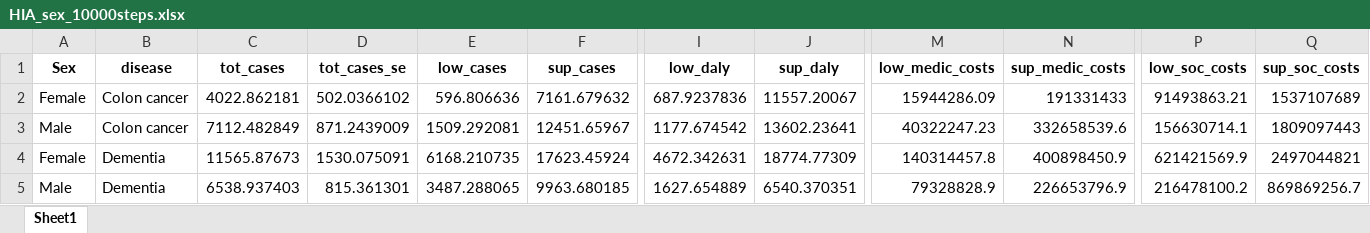
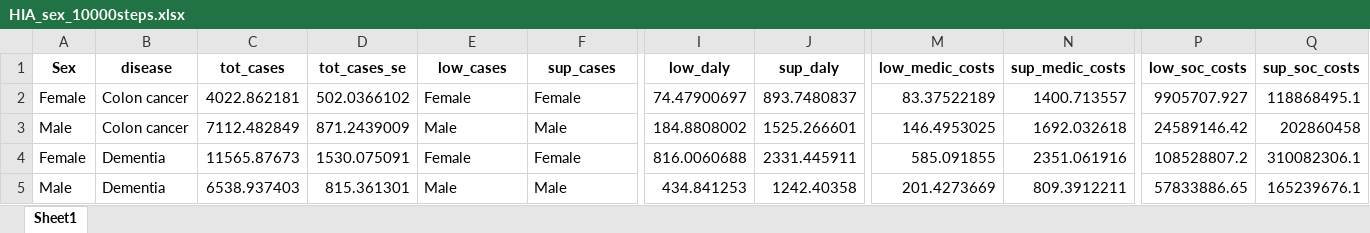
Before and after one commit to inesoriany/walking, an Excel workbook: output/Tables/Log linear/HIA_sex_10000steps.xlsx, sheet Sheet1, drawn as a sheet; only a part is shown, gaps mark what is left out; values as stored, in another font and other column widths than the file's, no borders; the diff covers the shown part only; the diff names each change by its address in the sheet, - before the commit and + after, or states it on an @@ line.

```diff
--- a/output/Tables/Log linear/HIA_sex_10000steps.xlsx (sheet Sheet1)
+++ b/output/Tables/Log linear/HIA_sex_10000steps.xlsx (sheet Sheet1)
-E2 (low_cases): 596.806636
+E2 (low_cases): Female
-F2 (sup_cases): 7161.679632
+F2 (sup_cases): Female
-I2 (low_daly): 687.9237836
+I2 (low_daly): 74.47900697
-J2 (sup_daly): 11557.20067
+J2 (sup_daly): 893.7480837
-M2 (low_medic_costs): 15944286.09
+M2 (low_medic_costs): 83.37522189
-N2 (sup_medic_costs): 191331433
+N2 (sup_medic_costs): 1400.713557
-P2 (low_soc_costs): 91493863.21
+P2 (low_soc_costs): 9905707.927
-Q2 (sup_soc_costs): 1537107689
+Q2 (sup_soc_costs): 118868495.1
-E3 (low_cases): 1509.292081
+E3 (low_cases): Male
-F3 (sup_cases): 12451.65967
+F3 (sup_cases): Male
-I3 (low_daly): 1177.674542
+I3 (low_daly): 184.8808002
-J3 (sup_daly): 13602.23641
+J3 (sup_daly): 1525.266601
-M3 (low_medic_costs): 40322247.23
+M3 (low_medic_costs): 146.4953025
-N3 (sup_medic_costs): 332658539.6
+N3 (sup_medic_costs): 1692.032618
-P3 (low_soc_costs): 156630714.1
+P3 (low_soc_costs): 24589146.42
-Q3 (sup_soc_costs): 1809097443
+Q3 (sup_soc_costs): 202860458
-E4 (low_cases): 6168.210735
+E4 (low_cases): Female
-F4 (sup_cases): 17623.45924
+F4 (sup_cases): Female
-I4 (low_daly): 4672.342631
+I4 (low_daly): 816.0060688
-J4 (sup_daly): 18774.77309
+J4 (sup_daly): 2331.445911
-M4 (low_medic_costs): 140314457.8
+M4 (low_medic_costs): 585.091855
-N4 (sup_medic_costs): 400898450.9
+N4 (sup_medic_costs): 2351.061916
-P4 (low_soc_costs): 621421569.9
+P4 (low_soc_costs): 108528807.2
-Q4 (sup_soc_costs): 2497044821
+Q4 (sup_soc_costs): 310082306.1
-E5 (low_cases): 3487.288065
+E5 (low_cases): Male
-F5 (sup_cases): 9963.680185
+F5 (sup_cases): Male
-I5 (low_daly): 1627.654889
+I5 (low_daly): 434.841253
-J5 (sup_daly): 6540.370351
+J5 (sup_daly): 1242.40358
-M5 (low_medic_costs): 79328828.9
+M5 (low_medic_costs): 201.4273669
-N5 (sup_medic_costs): 226653796.9
+N5 (sup_medic_costs): 809.3912211
-P5 (low_soc_costs): 216478100.2
+P5 (low_soc_costs): 57833886.65
-Q5 (sup_soc_costs): 869869256.7
+Q5 (sup_soc_costs): 165239676.1
```
Also changed, not shown: 58 edited cells elsewhere in this sheet, output/Tables/Log linear/HIA_10000steps.xlsx.
